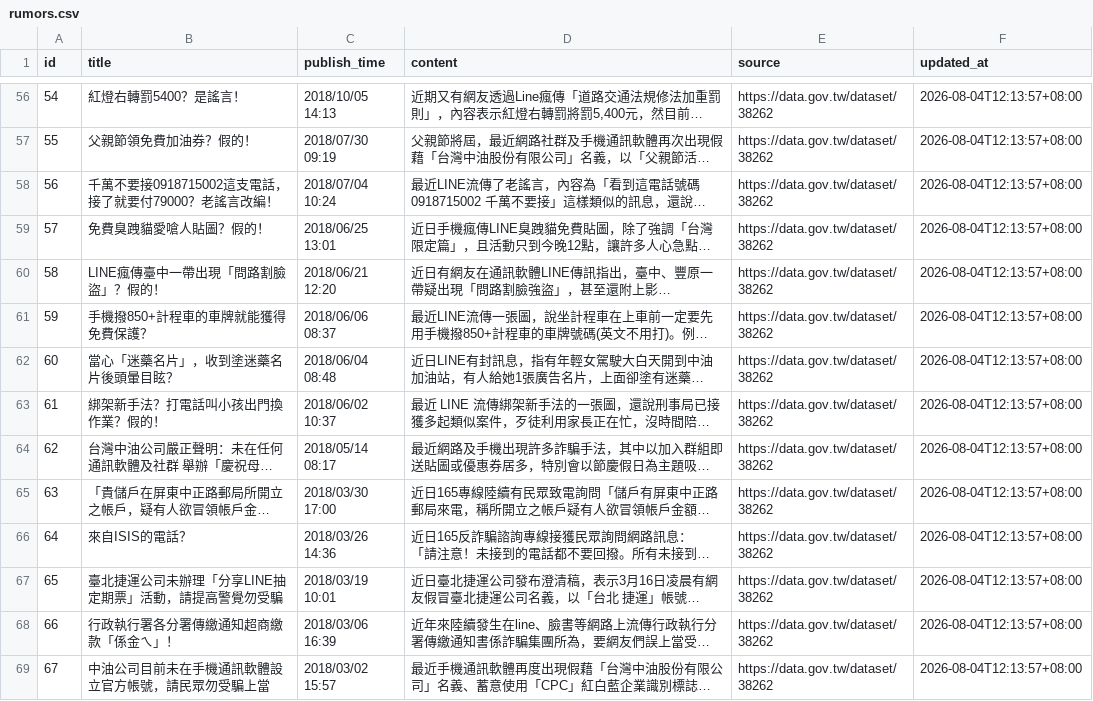
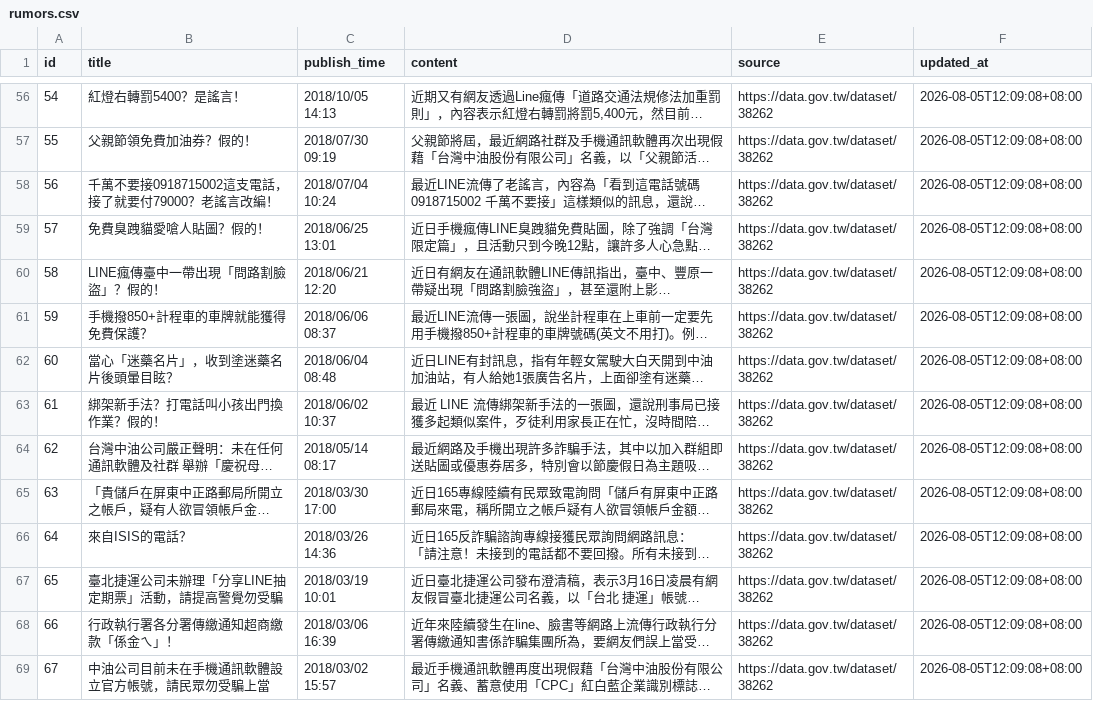
Before and after one commit to formalonline/165_knowledge, a CSV file: data/processed/rumors.csv, drawn as a sheet; only a part is shown, gaps mark what is left out; long unchanged cells end in …; the diff covers the shown part only; the diff names each change by its address in the sheet, - before the commit and + after, or states it on an @@ line.

```diff
--- a/data/processed/rumors.csv
+++ b/data/processed/rumors.csv
-F56:F69 (updated_at): 2026-08-04T12:13:57+08:00
+F56:F69 (updated_at): 2026-08-05T12:09:08+08:00
```
Also changed, not shown: 74 edited cells elsewhere in this file, 6 other files.
